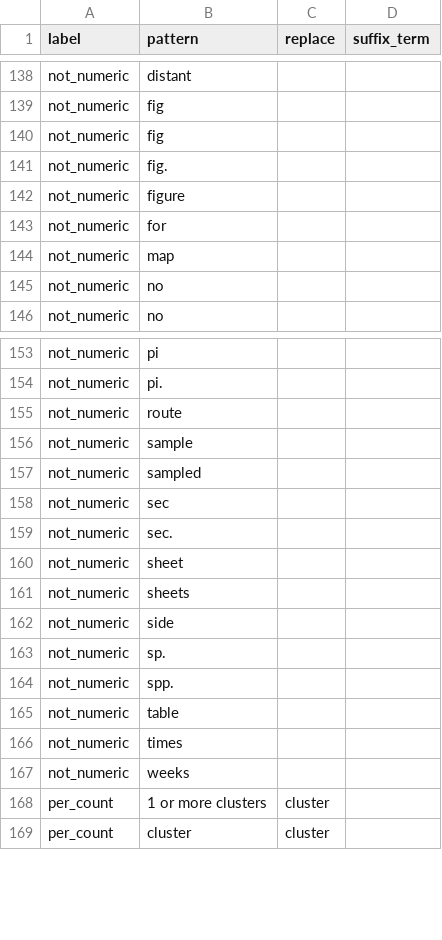
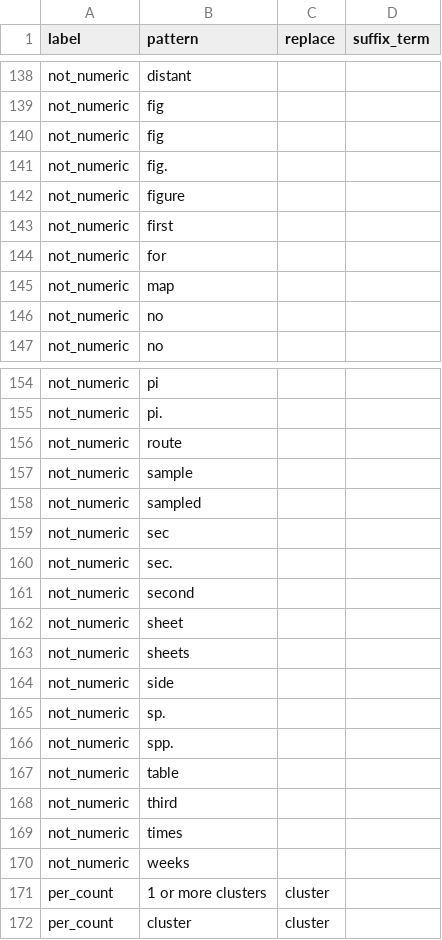
Before and after one commit to rafelafrance/traiter_plant_patterns, a CSV file: plants/pylib/traits/terms/numeric_terms.csv, drawn as a sheet; only a part is shown, gaps mark what is left out; the diff names each change by its address in the sheet, - before the commit and + after, or states it on an @@ line.

```diff
--- a/plants/pylib/traits/terms/numeric_terms.csv
+++ b/plants/pylib/traits/terms/numeric_terms.csv
+row 143: not_numeric | first
+row 161: not_numeric | second
+row 168: not_numeric | third
```
Also changed, not shown: 5 other files.
